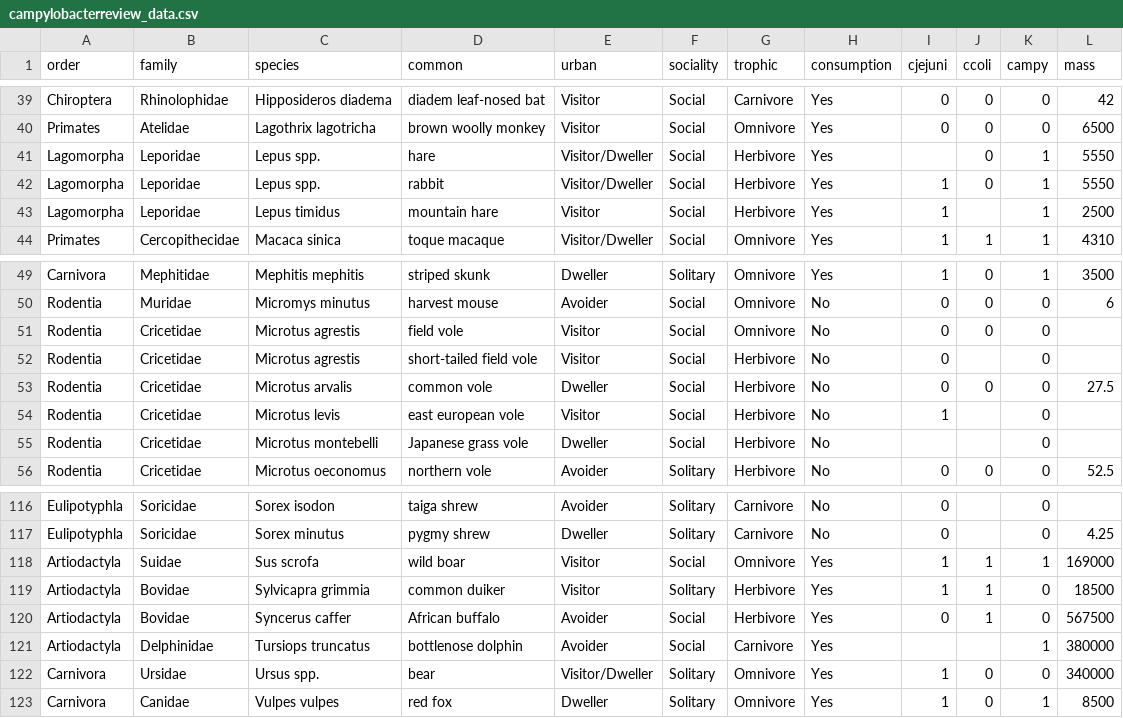
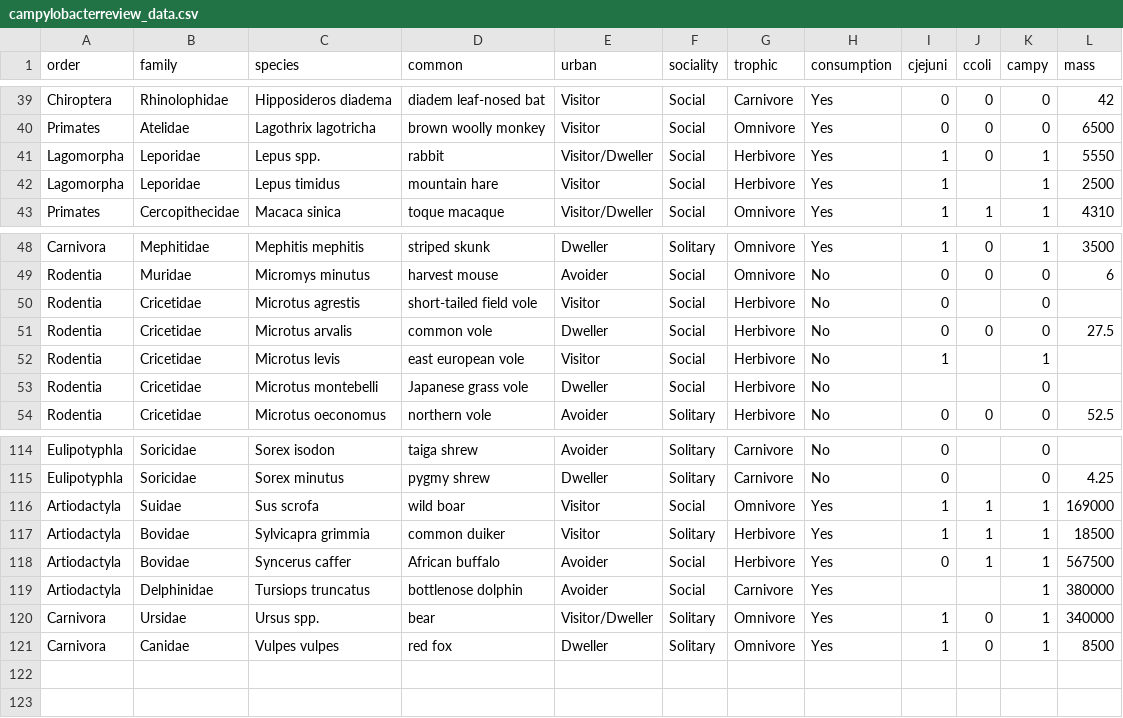
Before and after one commit to VTQuantMethodsEEB/Michael-Brooks, a CSV file: campylobacterreview_data.csv, drawn as a sheet; only a part is shown, gaps mark what is left out.

Commit message:
updated meta-analysis data, briefly I removed two duplicate rows that I must have missed
Also created week 3 r scropt

```diff
--- a/campylobacterreview_data.csv
+++ b/campylobacterreview_data.csv
@@ -40,3 +40,2 @@ Chiroptera,Rhinolophidae,Hipposideros diadema,diadem leaf-nosed bat,Visitor,Soci
 Primates,Atelidae,Lagothrix lagotricha,brown woolly monkey,Visitor,Social,Omnivore,Yes,0,0,0,6500
-Lagomorpha,Leporidae,Lepus spp. ,hare ,Visitor/Dweller,Social,Herbivore,Yes,,0,1,5550
 Lagomorpha,Leporidae,Lepus spp. ,rabbit,Visitor/Dweller,Social,Herbivore,Yes,1,0,1,5550
@@ -50,6 +49,5 @@ Carnivora,Mephitidae,Mephitis mephitis,striped skunk,Dweller,Solitary,Omnivore,Y
 Rodentia,Muridae,Micromys minutus ,harvest mouse,Avoider,Social,Omnivore,No,0,0,0,6
-Rodentia,Cricetidae,Microtus agrestis,field vole ,Visitor,Social,Omnivore,No,0,0,0,
 Rodentia,Cricetidae,Microtus agrestis,short-tailed field vole,Visitor,Social,Herbivore,No,0,,0,
 Rodentia,Cricetidae,Microtus arvalis,common vole,Dweller,Social,Herbivore,No,0,0,0,27.5
-Rodentia,Cricetidae,Microtus levis,east european vole,Visitor,Social,Herbivore,No,1,,0,
+Rodentia,Cricetidae,Microtus levis,east european vole,Visitor,Social,Herbivore,No,1,,1,
 Rodentia,Cricetidae,Microtus montebelli,Japanese grass vole,Dweller,Social,Herbivore,No,,,0,
@@ -118,6 +116,6 @@ Eulipotyphla,Soricidae,Sorex minutus,pygmy shrew,Dweller,Solitary,Carnivore,No,0
 Artiodactyla,Suidae,Sus scrofa,wild boar,Visitor,Social,Omnivore,Yes,1,1,1,169000
-Artiodactyla,Bovidae,Sylvicapra grimmia,common duiker,Visitor,Solitary,Herbivore,Yes,1,1,0,18500
-Artiodactyla,Bovidae,Syncerus caffer,African buffalo,Avoider,Social,Herbivore,Yes,0,1,0,567500
+Artiodactyla,Bovidae,Sylvicapra grimmia,common duiker,Visitor,Solitary,Herbivore,Yes,1,1,1,18500
+Artiodactyla,Bovidae,Syncerus caffer,African buffalo,Avoider,Social,Herbivore,Yes,0,1,1,567500
 Artiodactyla,Delphinidae,Tursiops truncatus,bottlenose dolphin,Avoider,Social,Carnivore,Yes,,,1,380000
-Carnivora,Ursidae,Ursus spp.,bear,Visitor/Dweller,Solitary,Omnivore,Yes,1,0,0,340000
+Carnivora,Ursidae,Ursus spp.,bear,Visitor/Dweller,Solitary,Omnivore,Yes,1,0,1,340000
 Carnivora,Canidae,Vulpes vulpes,red fox,Dweller,Solitary,Omnivore,Yes,1,0,1,8500
```
Also changed, not shown: 1 other file.
